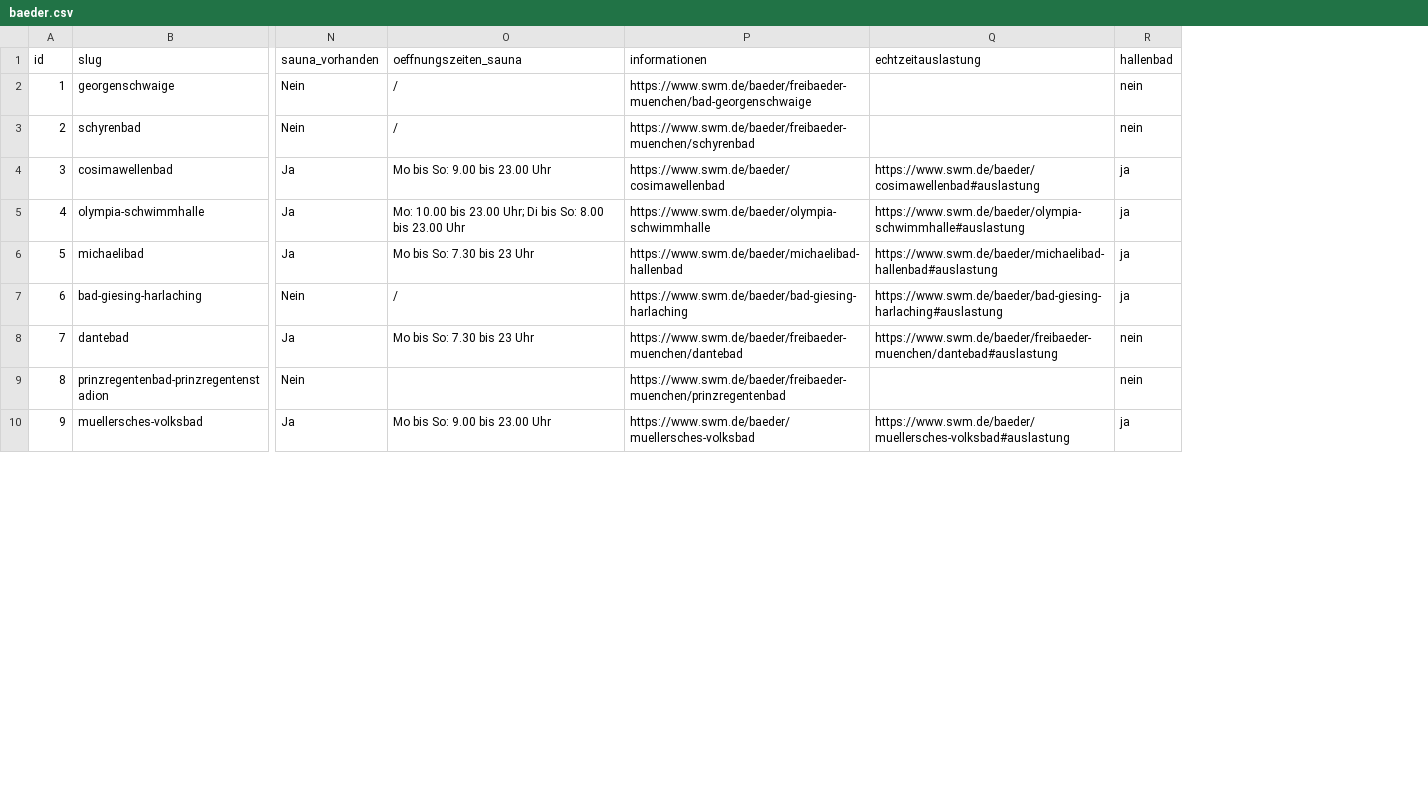
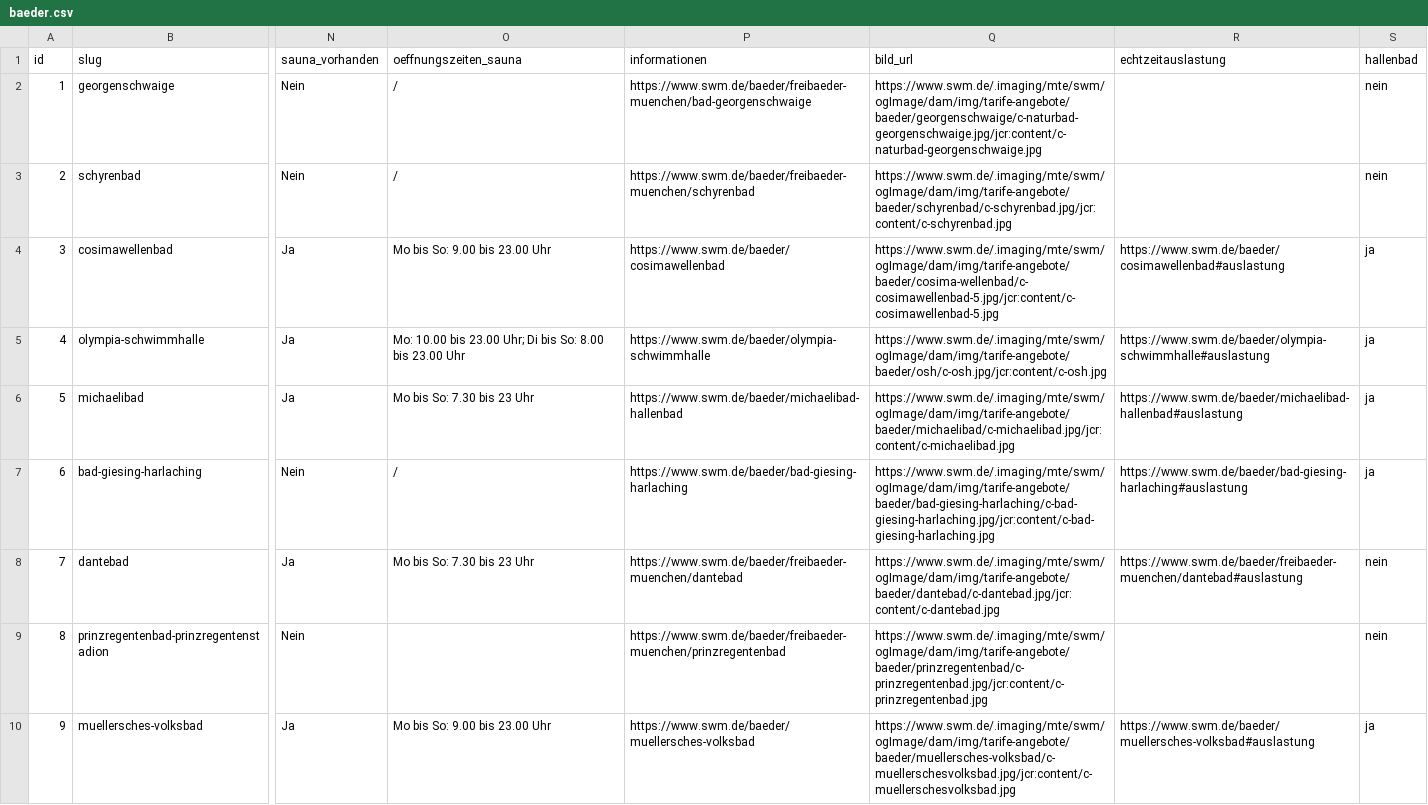
Before and after one commit to heibie/muenchenbadet.de, a CSV file: data/baeder.csv, drawn as a sheet; only a part is shown, gaps mark what is left out; the diff names each change by its address in the sheet, - before the commit and + after, or states it on an @@ line.

Commit message:
Bäderfotos (bild_url, og:image von swm.de) im Steckbrief, Texte in Ich-Form, FAQ-Einleitung mit Blog-Link

```diff
--- a/data/baeder.csv
+++ b/data/baeder.csv
+column Q (bild_url), rows 2-10: https://www.swm.de/.imaging/mte/swm/ogImage/dam/img/tarife-angebote/baeder/georgenschwaige/c-naturbad-georgenschwaige.jpg/jcr:content/c-naturbad-georgenschwaige.jpg | https://www.swm.de/.imaging/mte/swm/ogImage/dam/img/tarife-angebote/baeder/schyrenbad/c-schyrenbad.jpg/jcr:content/c-schyrenbad.jpg | https://www.swm.de/.imaging/mte/swm/ogImage/dam/img/tarife-angebote/baeder/cosima-wellenbad/c-cosimawellenbad-5.jpg/jcr:content/c-cosimawellenbad-5.jpg | https://www.swm.de/.imaging/mte/swm/ogImage/dam/img/tarife-angebote/baeder/osh/c-osh.jpg/jcr:content/c-osh.jpg | https://www.swm.de/.imaging/mte/swm/ogImage/dam/img/tarife-angebote/baeder/michaelibad/c-michaelibad.jpg/jcr:content/c-michaelibad.jpg | https://www.swm.de/.imaging/mte/swm/ogImage/dam/img/tarife-angebote/baeder/bad-giesing-harlaching/c-bad-giesing-harlaching.jpg/jcr:content/c-bad-giesing-harlaching.jpg | https://www.swm.de/.imaging/mte/swm/ogImage/dam/img/tarife-angebote/baeder/dantebad/c-dantebad.jpg/jcr:content/c-dantebad.jpg | https://www.swm.de/.imaging/mte/swm/ogImage/dam/img/tarife-angebote/baeder/prinzregentenbad/c-prinzregentenbad.jpg/jcr:content/c-prinzregentenbad.jpg | https://www.swm.de/.imaging/mte/swm/ogImage/dam/img/tarife-angebote/baeder/muellersches-volksbad/c-muellerschesvolksbad.jpg/jcr:content/c-muellerschesvolksbad.jpg
```
Also changed, not shown: 7 other files.
